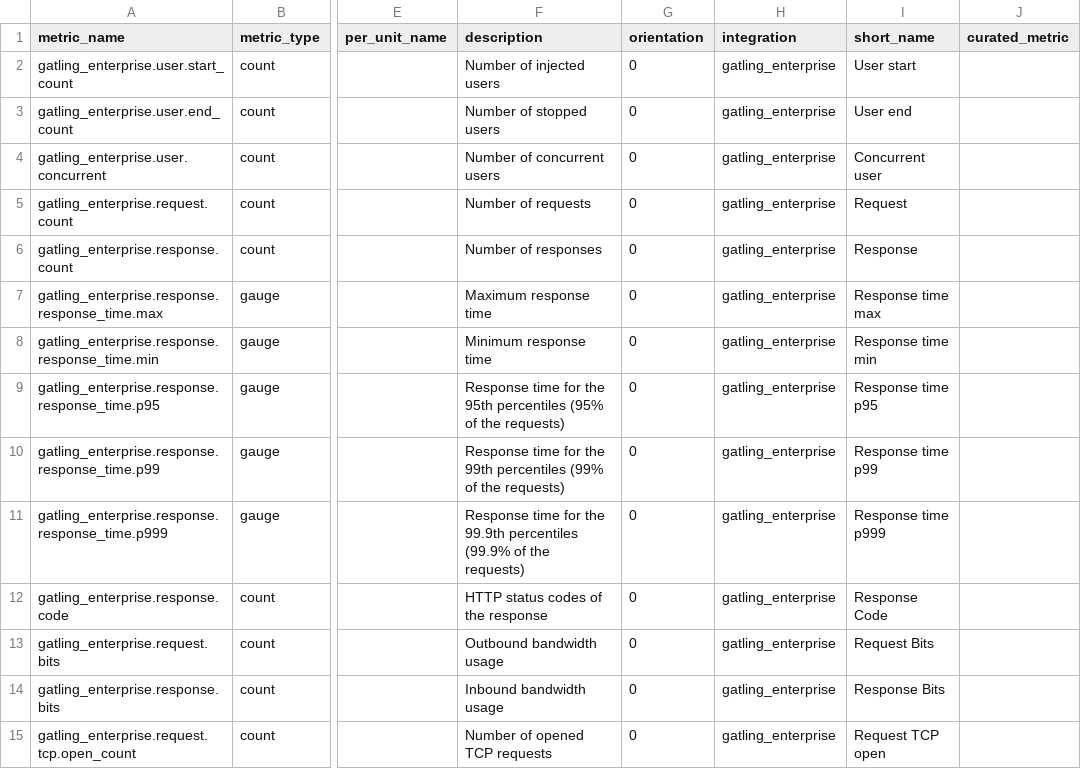
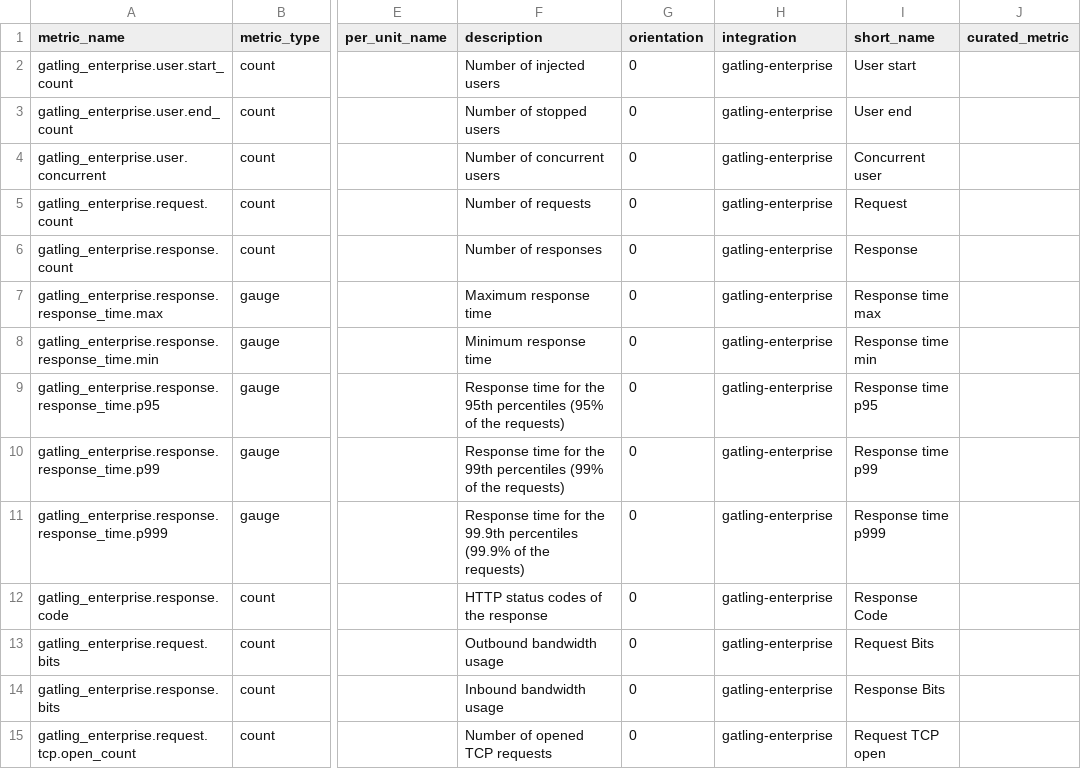
Before and after one commit to DataDog/integrations-extras, a CSV file: gatling_enterprise/metadata.csv, drawn as a sheet; only a part is shown, gaps mark what is left out; the diff covers the shown part only; the diff names each change by its address in the sheet, - before the commit and + after, or states it on an @@ line.

```diff
--- a/gatling_enterprise/metadata.csv
+++ b/gatling_enterprise/metadata.csv
-H2:H15 (integration): gatling_enterprise
+H2:H15 (integration): gatling-enterprise
```
Also changed, not shown: 13 edited cells elsewhere in this file, 1 other file.
